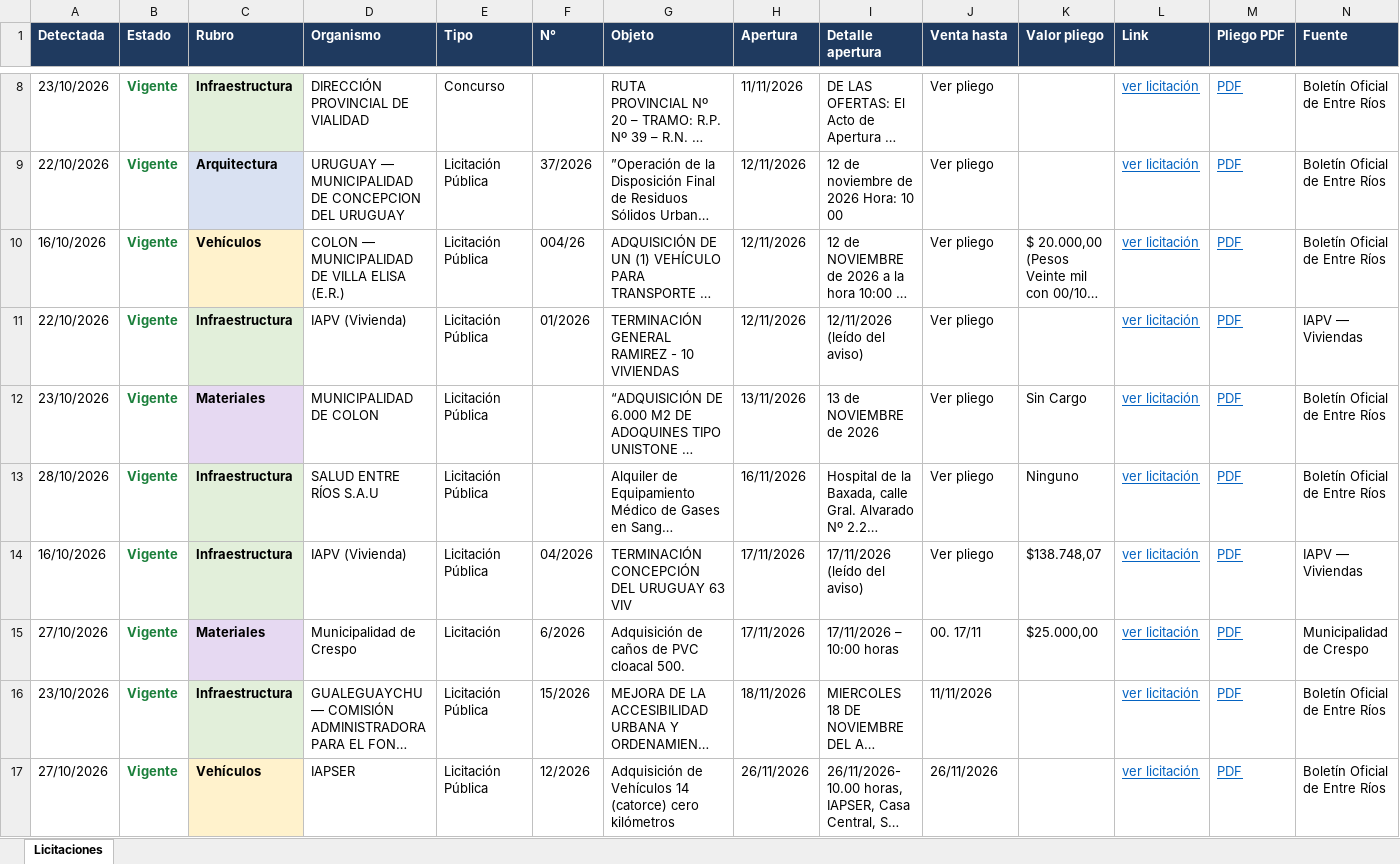
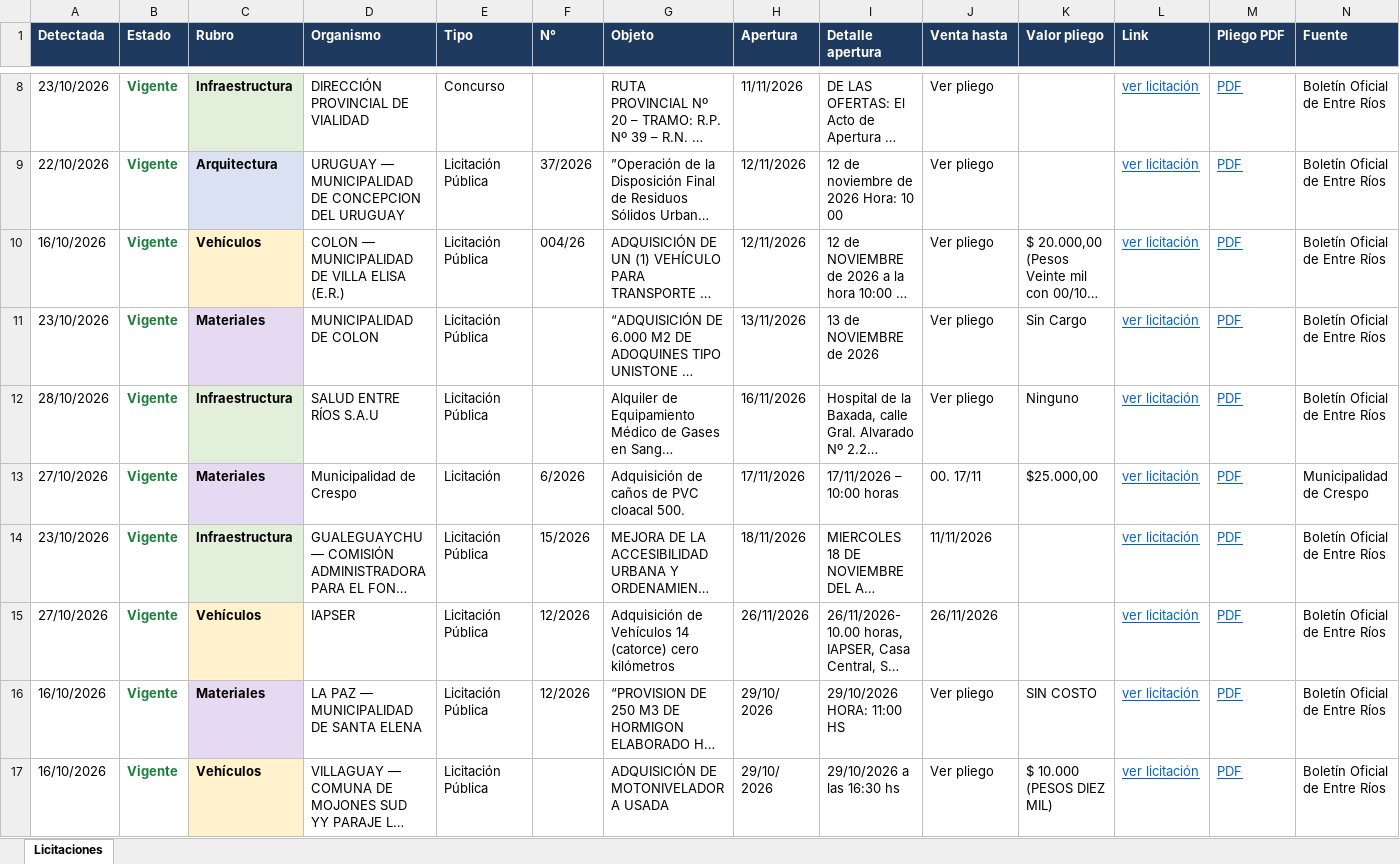
Before and after one commit to delfivit/lic-ER, an Excel workbook: Licitaciones-Entre-Rios.xlsx, sheet Licitaciones, drawn as a sheet; only a part is shown, gaps mark what is left out; the shorter side is filled out with more unchanged rows; long unchanged cells end in …; values as stored, in another font and other column widths than the file's, no borders; removed rows and columns are numbered as before the commit, all else as after; the diff covers the shown part only; the diff names each change by its address in the sheet, - before the commit and + after, or states it on an @@ line.

Commit message:
Licitaciones desde la Mac (incluye Paraná) - 29/10/2026 08:00

```diff
--- a/Licitaciones-Entre-Rios.xlsx (sheet Licitaciones)
+++ b/Licitaciones-Entre-Rios.xlsx (sheet Licitaciones)
-row 11: 22/10/2026 | Vigente | Infraestructura | IAPV (Vivienda) | Licitación Pública | 01/2026 | TERMINACIÓN GENERAL RAMIREZ - 10 VIVIENDAS | 12/11/2026 | 12/11/2026 (leído del aviso) | Ver pliego |  | ver licitación | PDF | IAPV — Viviendas
-row 14: 16/10/2026 | Vigente | Infraestructura | IAPV (Vivienda) | Licitación Pública | 04/2026 | TERMINACIÓN CONCEPCIÓN DEL URUGUAY 63 VIV | 17/11/2026 | 17/11/2026 (leído del aviso) | Ver pliego | $138.748,07 | ver licitación | PDF | IAPV — Viviendas
```
Also changed, not shown: 11 added rows and 3 removed rows elsewhere in this sheet, hidden cells, 3 other files.
